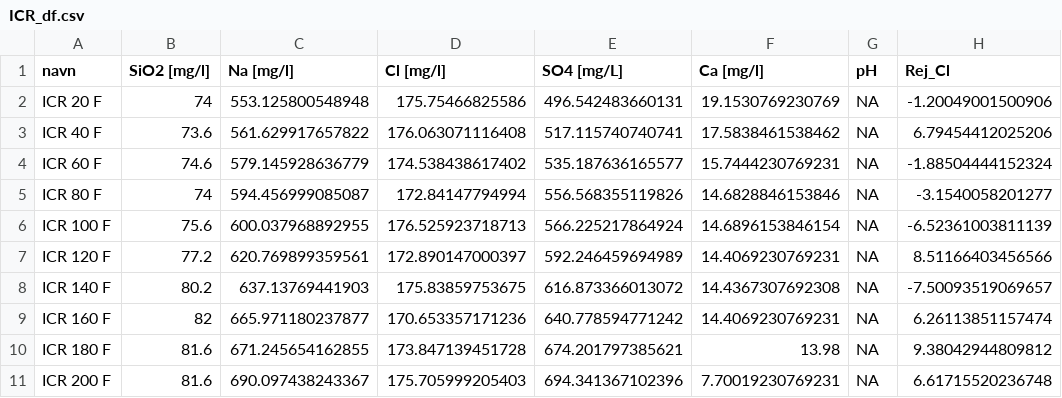
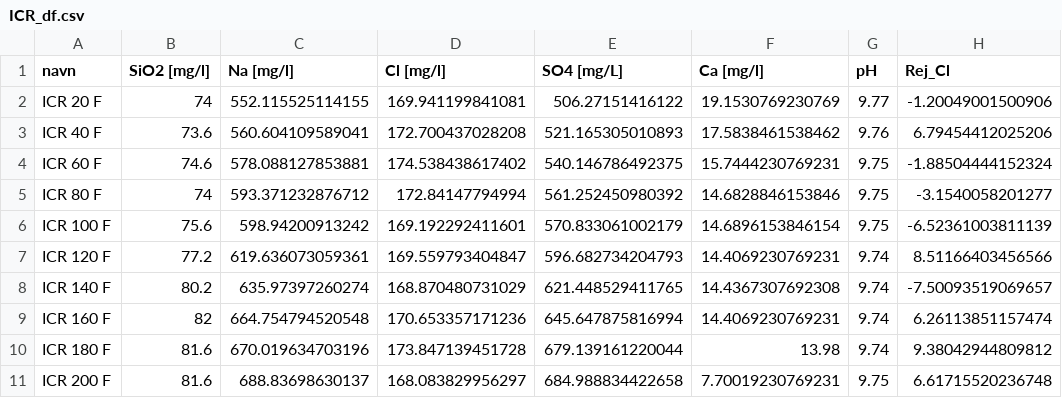
Before and after one commit to Steffen-Lykke/Speciale, a CSV file: data/ICR_df.csv, drawn as a sheet; only a part is shown; the diff covers the shown part only; the diff names each change by its address in the sheet, - before the commit and + after, or states it on an @@ line.

```diff
--- a/data/ICR_df.csv
+++ b/data/ICR_df.csv
-C2 (Na [mg/l]): 553.125800548948
+C2 (Na [mg/l]): 552.115525114155
-D2 (Cl [mg/l]): 175.75466825586
+D2 (Cl [mg/l]): 169.941199841081
-E2 (SO4 [mg/L]): 496.542483660131
+E2 (SO4 [mg/L]): 506.27151416122
-G2 (pH): NA
+G2 (pH): 9.77
-C3 (Na [mg/l]): 561.629917657822
+C3 (Na [mg/l]): 560.604109589041
-D3 (Cl [mg/l]): 176.063071116408
+D3 (Cl [mg/l]): 172.700437028208
-E3 (SO4 [mg/L]): 517.115740740741
+E3 (SO4 [mg/L]): 521.165305010893
-G3 (pH): NA
+G3 (pH): 9.76
-C4 (Na [mg/l]): 579.145928636779
+C4 (Na [mg/l]): 578.088127853881
-E4 (SO4 [mg/L]): 535.187636165577
+E4 (SO4 [mg/L]): 540.146786492375
-G4:G6 (pH): NA
+G4:G6 (pH): 9.75
-C5 (Na [mg/l]): 594.456999085087
+C5 (Na [mg/l]): 593.371232876712
-E5 (SO4 [mg/L]): 556.568355119826
+E5 (SO4 [mg/L]): 561.252450980392
-C6 (Na [mg/l]): 600.037968892955
+C6 (Na [mg/l]): 598.94200913242
-D6 (Cl [mg/l]): 176.525923718713
+D6 (Cl [mg/l]): 169.192292411601
-E6 (SO4 [mg/L]): 566.225217864924
+E6 (SO4 [mg/L]): 570.833061002179
-C7 (Na [mg/l]): 620.769899359561
+C7 (Na [mg/l]): 619.636073059361
-D7 (Cl [mg/l]): 172.890147000397
+D7 (Cl [mg/l]): 169.559793404847
-E7 (SO4 [mg/L]): 592.246459694989
+E7 (SO4 [mg/L]): 596.682734204793
-G7:G10 (pH): NA
+G7:G10 (pH): 9.74
-C8 (Na [mg/l]): 637.13769441903
+C8 (Na [mg/l]): 635.97397260274
-D8 (Cl [mg/l]): 175.83859753675
+D8 (Cl [mg/l]): 168.870480731029
-E8 (SO4 [mg/L]): 616.873366013072
+E8 (SO4 [mg/L]): 621.448529411765
-C9 (Na [mg/l]): 665.971180237877
+C9 (Na [mg/l]): 664.754794520548
-E9 (SO4 [mg/L]): 640.778594771242
+E9 (SO4 [mg/L]): 645.647875816994
-C10 (Na [mg/l]): 671.245654162855
+C10 (Na [mg/l]): 670.019634703196
-E10 (SO4 [mg/L]): 674.201797385621
+E10 (SO4 [mg/L]): 679.139161220044
-C11 (Na [mg/l]): 690.097438243367
+C11 (Na [mg/l]): 688.83698630137
-D11 (Cl [mg/l]): 175.705999205403
+D11 (Cl [mg/l]): 168.083829956297
-E11 (SO4 [mg/L]): 694.341367102396
+E11 (SO4 [mg/L]): 684.988834422658
-G11 (pH): NA
+G11 (pH): 9.75
```
Also changed, not shown: 15 edited cells elsewhere in this file, 1 other file.
